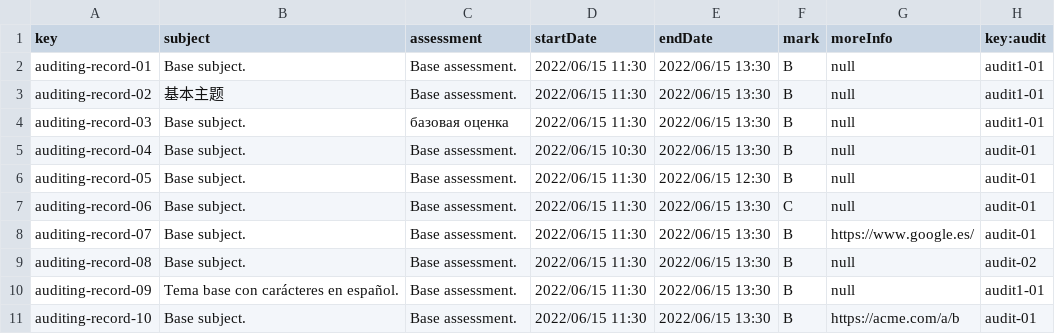
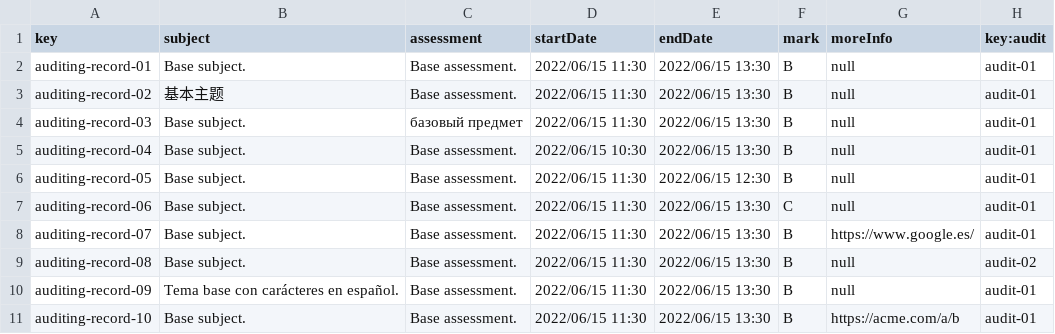
Before and after one commit to alvgonfri/dp2-acme-l3, a CSV file: Acme-L3-D02/src/main/webapp/WEB-INF/resources/sample-data/auditing-record.csv, drawn as a sheet.

Commit message:
fix: poblado de auditing records

```diff
--- a/Acme-L3-D02/src/main/webapp/WEB-INF/resources/sample-data/auditing-record.csv
+++ b/Acme-L3-D02/src/main/webapp/WEB-INF/resources/sample-data/auditing-record.csv
@@ -1,5 +1,5 @@
 key,subject,assessment,startDate,endDate,mark,moreInfo,key:audit
-auditing-record-01,Base subject.,Base assessment.,2022/06/15 11:30,2022/06/15 13:30,B,null,audit1-01
-auditing-record-02,基本主题,Base assessment.,2022/06/15 11:30,2022/06/15 13:30,B,null,audit1-01
-auditing-record-03,Base subject.,базовая оценка,2022/06/15 11:30,2022/06/15 13:30,B,null,audit1-01
+auditing-record-01,Base subject.,Base assessment.,2022/06/15 11:30,2022/06/15 13:30,B,null,audit-01
+auditing-record-02,基本主题,Base assessment.,2022/06/15 11:30,2022/06/15 13:30,B,null,audit-01
+auditing-record-03,Base subject.,базовый предмет,2022/06/15 11:30,2022/06/15 13:30,B,null,audit-01
 auditing-record-04,Base subject.,Base assessment.,2022/06/15 10:30,2022/06/15 13:30,B,null,audit-01
@@ -9,3 +9,3 @@ auditing-record-07,Base subject.,Base assessment.,2022/06/15 11:30,2022/06/15 13
 auditing-record-08,Base subject.,Base assessment.,2022/06/15 11:30,2022/06/15 13:30,B,null,audit-02
-auditing-record-09,Tema base con carácteres en español.,Base assessment.,2022/06/15 11:30,2022/06/15 13:30,B,null,audit1-01
+auditing-record-09,Tema base con carácteres en español.,Base assessment.,2022/06/15 11:30,2022/06/15 13:30,B,null,audit-01
 auditing-record-10,Base subject.,Base assessment.,2022/06/15 11:30,2022/06/15 13:30,B,https://acme.com/a/b,audit-01
```
Also changed, not shown: 1 other file.
